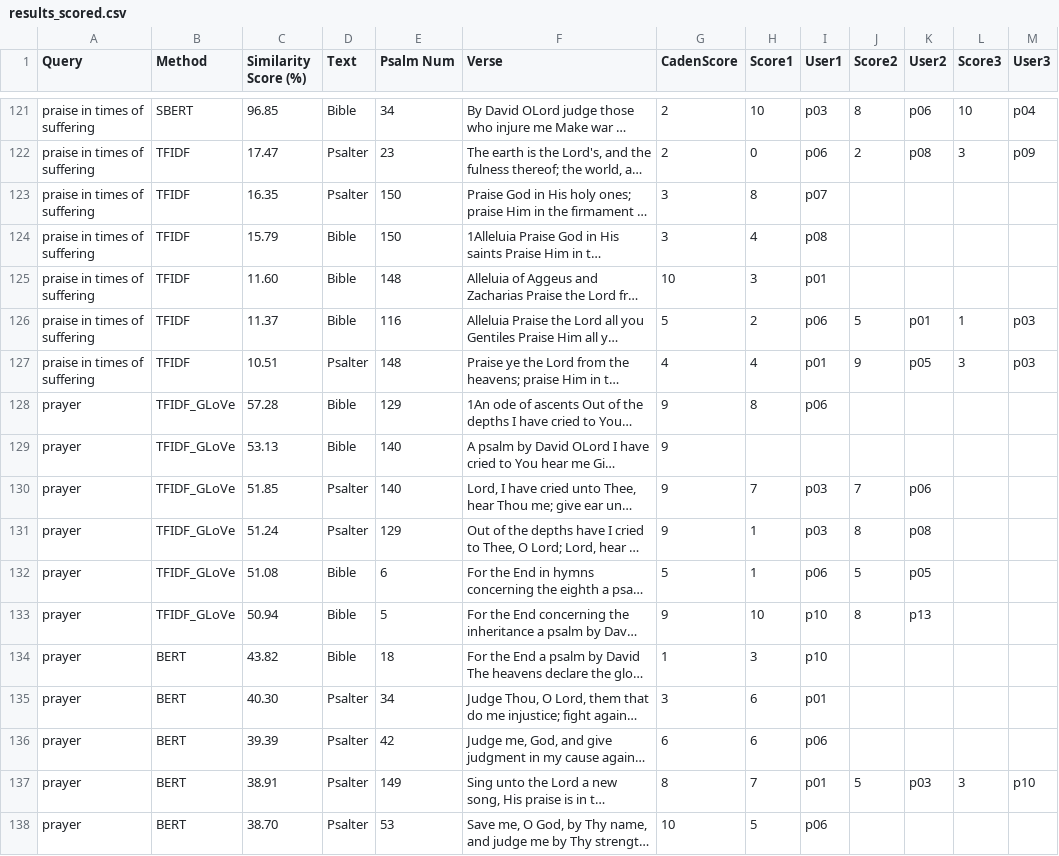
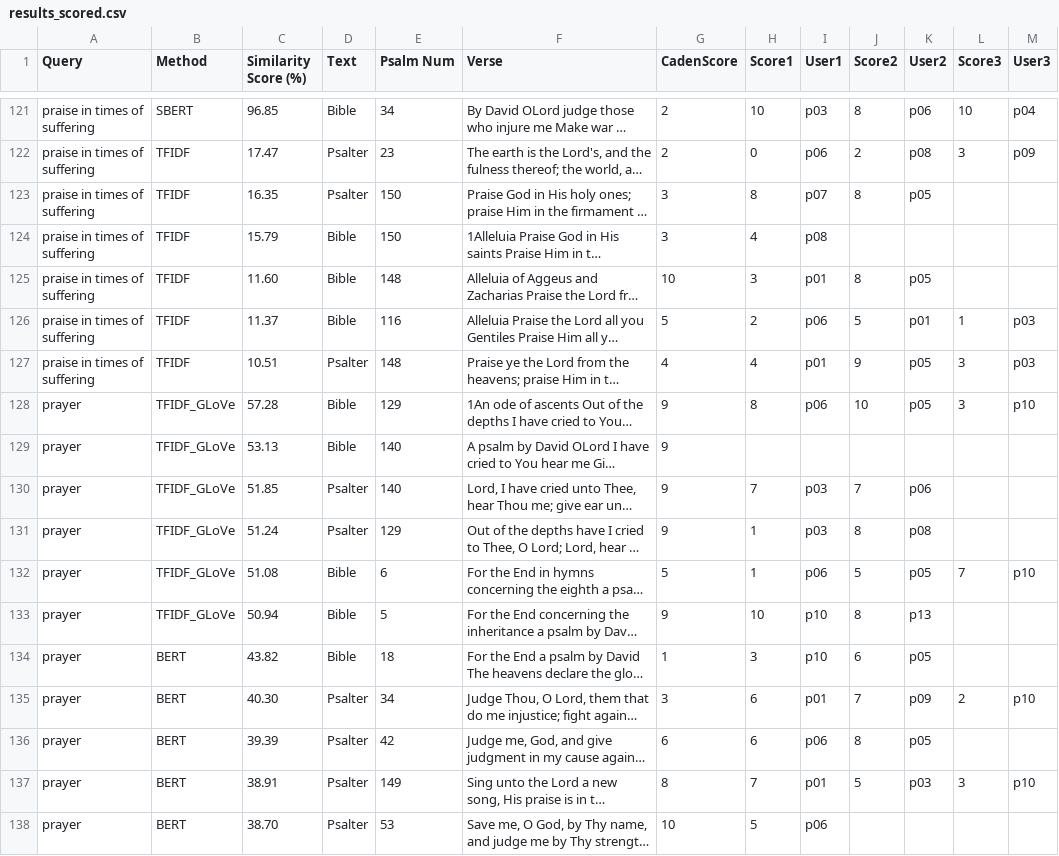
Before and after one commit to cwc09262/psalms-nlp-research, a CSV file: data/results_scored.csv, drawn as a sheet; only a part is shown, gaps mark what is left out; long unchanged cells end in …; the diff covers the shown part only; the diff names each change by its address in the sheet, - before the commit and + after, or states it on an @@ line.

Commit message:
Started to invesitgate the reasoning behind the low alpha score

```diff
--- a/data/results_scored.csv
+++ b/data/results_scored.csv
-J123 (Score2): (empty)
+J123 (Score2): 8
-K123 (User2): (empty)
+K123 (User2): p05
-J125 (Score2): (empty)
+J125 (Score2): 8
-K125 (User2): (empty)
+K125 (User2): p05
-J128 (Score2): (empty)
+J128 (Score2): 10
-K128 (User2): (empty)
+K128 (User2): p05
-L128 (Score3): (empty)
+L128 (Score3): 3
-M128 (User3): (empty)
+M128 (User3): p10
-L132 (Score3): (empty)
+L132 (Score3): 7
-M132 (User3): (empty)
+M132 (User3): p10
-J134 (Score2): (empty)
+J134 (Score2): 6
-K134 (User2): (empty)
+K134 (User2): p05
-J135 (Score2): (empty)
+J135 (Score2): 7
-K135 (User2): (empty)
+K135 (User2): p09
-L135 (Score3): (empty)
+L135 (Score3): 2
-M135 (User3): (empty)
+M135 (User3): p10
-J136 (Score2): (empty)
+J136 (Score2): 8
-K136 (User2): (empty)
+K136 (User2): p05
```
Also changed, not shown: 148 edited cells elsewhere in this file, 1 other file.
